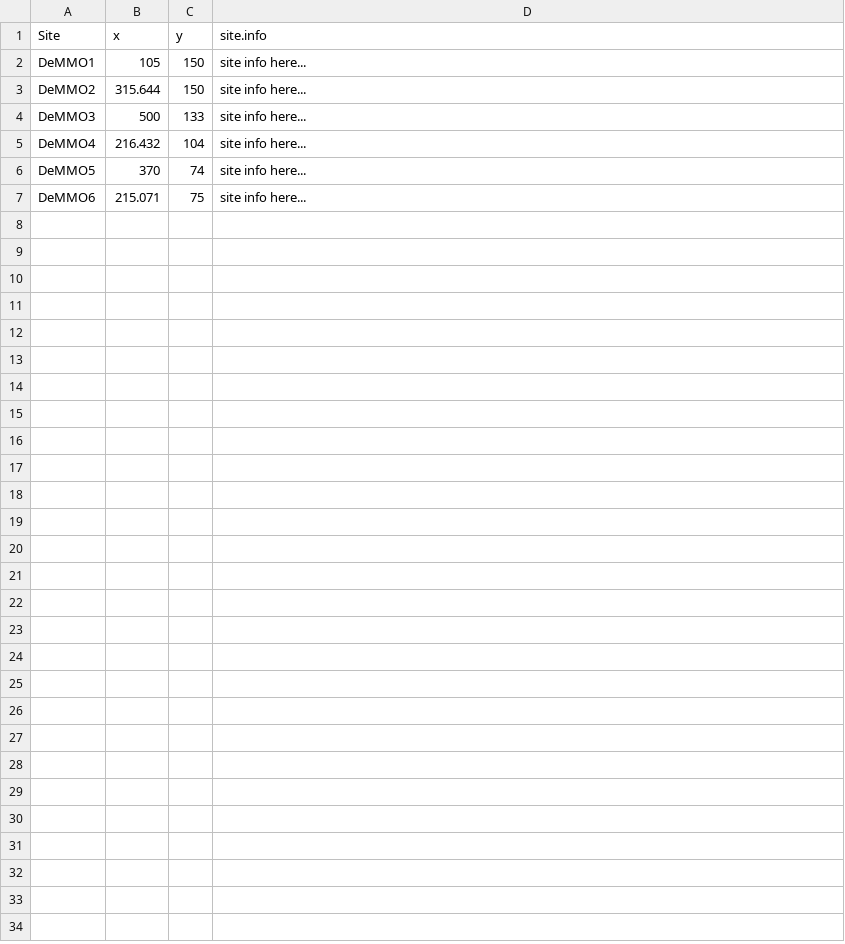
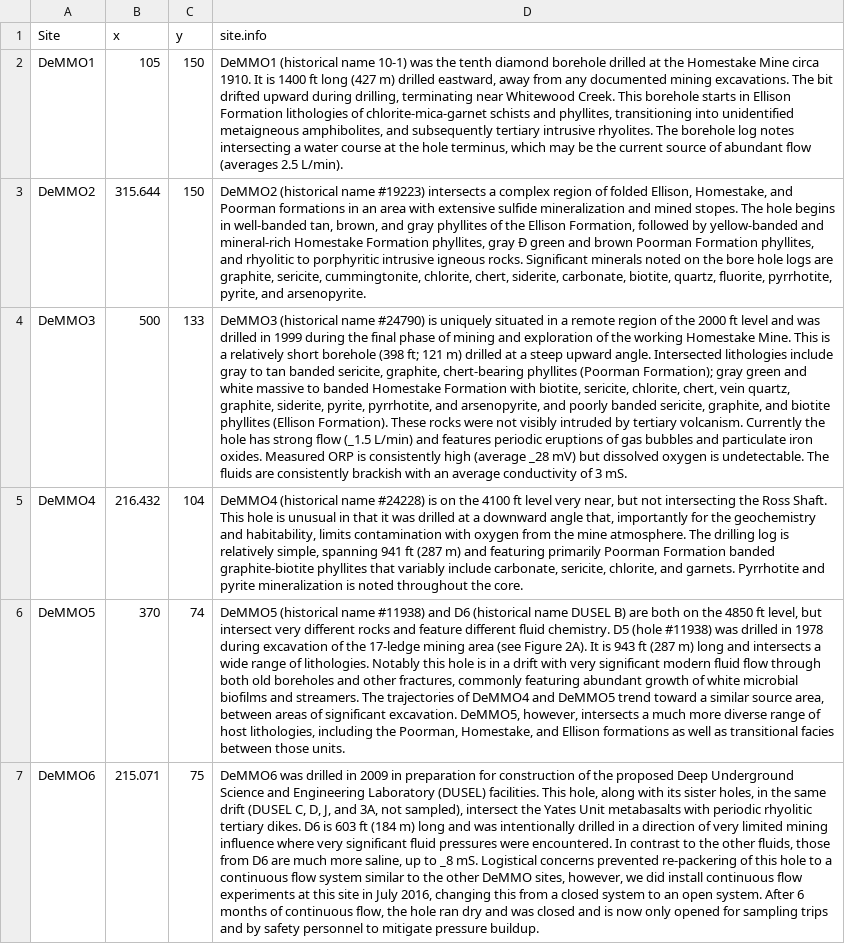
Before and after one commit to CaitlinCasar/DeMMO_Shiny, a CSV file: DeMMO_Geochem/site_coords.csv, drawn as a sheet; the diff names each change by its address in the sheet, - before the commit and + after, or states it on an @@ line.

```diff
--- a/DeMMO_Geochem/site_coords.csv
+++ b/DeMMO_Geochem/site_coords.csv
-D2 (site.info): site info here...
+D2 (site.info): DeMMO1 (historical name 10-1) was the tenth diamond borehole drilled at the Homestake Mine circa 1910. It is 1400 ft long (427 m) drilled eastward, away from any documented mining excavations. The bit drifted upward during drilling, terminating near Whitewood Creek. This borehole starts in Ellison Formation lithologies of chlorite-mica-garnet schists and phyllites, transitioning into unidentified metaigneous amphibolites, and subsequently tertiary intrusive rhyolites. The borehole log notes intersecting a water course at the hole terminus, which may be the current source of abundant flow (averages 2.5 L/min).
-D3 (site.info): site info here...
+D3 (site.info): DeMMO2 (historical name #19223) intersects a complex region of folded Ellison, Homestake, and Poorman formations in an area with extensive sulfide mineralization and mined stopes. The hole begins in well-banded tan, brown, and gray phyllites of the Ellison Formation, followed by yellow-banded and mineral-rich Homestake Formation phyllites, gray Ð green and brown Poorman Formation phyllites, and rhyolitic to porphyritic intrusive igneous rocks. Significant minerals noted on the bore hole logs are graphite, sericite, cummingtonite, chlorite, chert, siderite, carbonate, biotite, quartz, fluorite, pyrrhotite, pyrite, and arsenopyrite.
-D4 (site.info): site info here...
+D4 (site.info): DeMMO3 (historical name #24790) is uniquely situated in a remote region of the 2000 ft level and was drilled in 1999 during the final phase of mining and exploration of the working Homestake Mine. This is a relatively short borehole (398 ft; 121 m) drilled at a steep upward angle. Intersected lithologies include gray to tan banded sericite, graphite, chert-bearing phyllites (Poorman Formation); gray green and white massive to banded Homestake Formation with biotite, sericite, chlorite, chert, vein quartz, graphite, siderite, pyrite, pyrrhotite, and arsenopyrite, and poorly banded sericite, graphite, and biotite phyllites (Ellison Formation). These rocks were not visibly intruded by tertiary volcanism. Currently the hole has strong flow (_1.5 L/min) and features periodic eruptions of gas bubbles and particulate iron oxides. Measured ORP is consistently high (average _28 mV) but dissolved oxygen is undetectable. The fluids are consistently brackish with an average conductivity of 3 mS.
-D5 (site.info): site info here...
+D5 (site.info): DeMMO4 (historical name #24228) is on the 4100 ft level very near, but not intersecting the Ross Shaft. This hole is unusual in that it was drilled at a downward angle that, importantly for the geochemistry and habitability, limits contamination with oxygen from the mine atmosphere. The drilling log is relatively simple, spanning 941 ft (287 m) and featuring primarily Poorman Formation banded graphite-biotite phyllites that variably include carbonate, sericite, chlorite, and garnets. Pyrrhotite and pyrite mineralization is noted throughout the core.
-D6 (site.info): site info here...
+D6 (site.info): DeMMO5 (historical name #11938) and D6 (historical name DUSEL B) are both on the 4850 ft level, but intersect very different rocks and feature different fluid chemistry. D5 (hole #11938) was drilled in 1978 during excavation of the 17-ledge mining area (see Figure 2A). It is 943 ft (287 m) long and intersects a wide range of lithologies. Notably this hole is in a drift with very significant modern fluid flow through both old boreholes and other fractures, commonly featuring abundant growth of white microbial biofilms and streamers. The trajectories of DeMMO4 and DeMMO5 trend toward a similar source area, between areas of significant excavation. DeMMO5, however, intersects a much more diverse range of host lithologies, including the Poorman, Homestake, and Ellison formations as well as transitional facies between those units.
-D7 (site.info): site info here...
+D7 (site.info): DeMMO6 was drilled in 2009 in preparation for construction of the proposed Deep Underground Science and Engineering Laboratory (DUSEL) facilities. This hole, along with its sister holes, in the same drift (DUSEL C, D, J, and 3A, not sampled), intersect the Yates Unit metabasalts with periodic rhyolitic tertiary dikes. D6 is 603 ft (184 m) long and was intentionally drilled in a direction of very limited mining influence where very significant fluid pressures were encountered. In contrast to the other fluids, those from D6 are much more saline, up to _8 mS. Logistical concerns prevented re-packering of this hole to a continuous flow system similar to the other DeMMO sites, however, we did install continuous flow experiments at this site in July 2016, changing this from a closed system to an open system. After 6 months of continuous flow, the hole ran dry and was closed and is now only opened for sampling trips and by safety personnel to mitigate pressure buildup.
```
Also changed, not shown: 8 other files.
